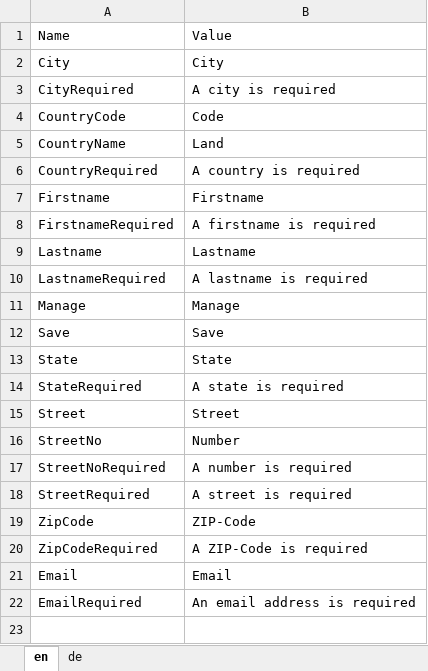
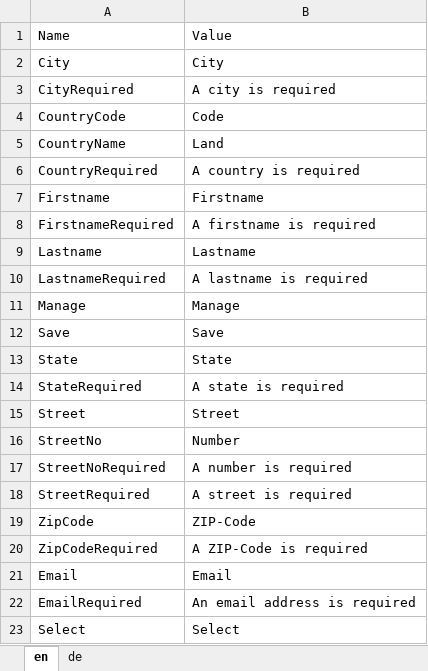
Before and after one commit to theodoracatos/vitae, an Excel workbook: Vitae/Library/Resources/SharedResource.xlsx, sheet en, drawn as a sheet; values as stored, in another font and other column widths than the file's, no borders; the diff names each change by its address in the sheet, - before the commit and + after, or states it on an @@ line.

```diff
--- a/Vitae/Library/Resources/SharedResource.xlsx (sheet en)
+++ b/Vitae/Library/Resources/SharedResource.xlsx (sheet en)
+row 23: Select | Select
```
Also changed, not shown: sheet de, 11 other files.
